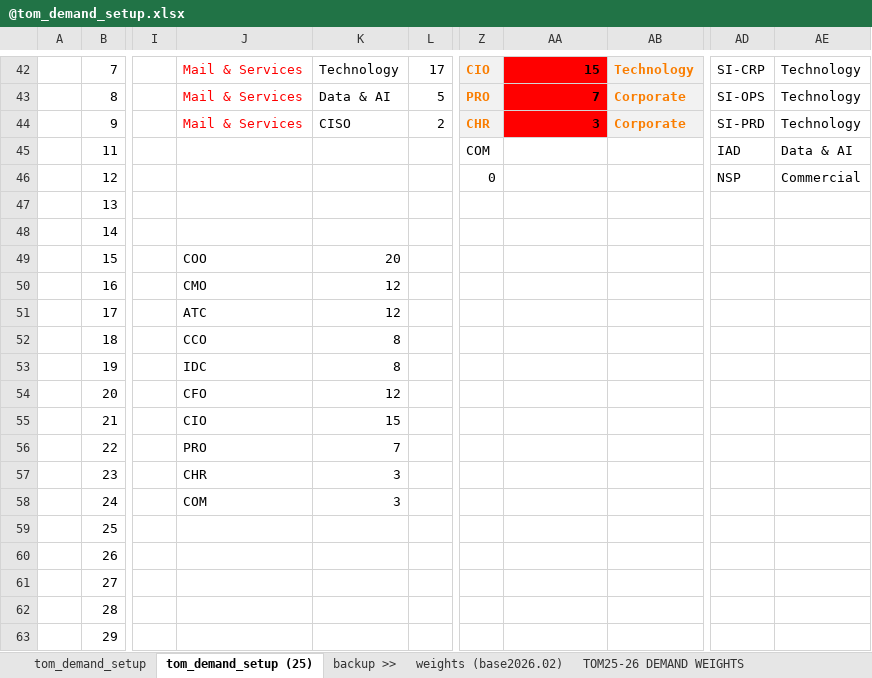
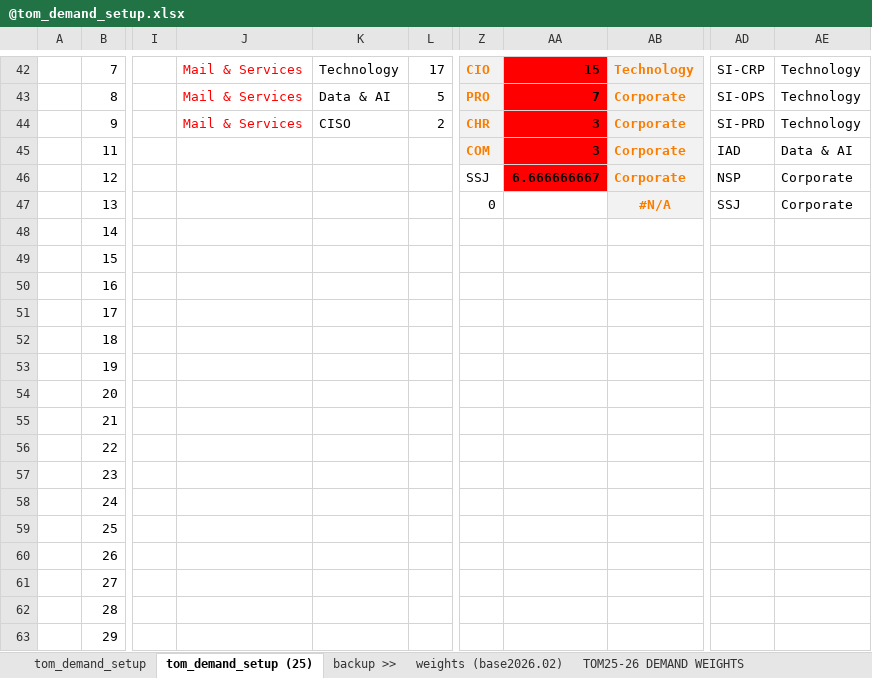
Before and after one commit to saraivrp/tom_demand, an Excel workbook: data/input/@tom_demand_setup.xlsx, sheet tom_demand_setup (25), drawn as a sheet; only a part is shown, gaps mark what is left out; values as stored, in another font and other column widths than the file's, no borders; conditional formats not drawn; the diff covers the shown part only; the diff names each change by its address in the sheet, - before the commit and + after, or states it on an @@ line.

```diff
--- a/data/input/@tom_demand_setup.xlsx (sheet tom_demand_setup (25))
+++ b/data/input/@tom_demand_setup.xlsx (sheet tom_demand_setup (25))
@@ Z45 fill: none → #F2F2F2, bold: off → on, text colour: black → #FA7D00 @@
-AA45: (empty)
+AA45: 3
-AA45:AA46 fill: none
+AA45:AA46 fill: #FF0000
-AB45:AB46: (empty)
+AB45:AB46: Corporate
-AB45:AB47 fill: none
+AB45:AB47 fill: #F2F2F2
-Z46: 0
+Z46: SSJ
-AA46: (empty)
+AA46: 6.666666667
-AE46: Commercial
+AE46: Corporate
-Z47: (empty)
+Z47: 0
-AB47: (empty)
+AB47: #N/A
-AD47: (empty)
+AD47: SSJ
-AE47: (empty)
+AE47: Corporate
-J49: COO
+J49: (empty)
-K49: 20
+K49: (empty)
-J50: CMO
+J50: (empty)
-K50:K51: 12
+K50:K51: (empty)
-J51: ATC
+J51: (empty)
-J52: CCO
+J52: (empty)
-K52:K53: 8
+K52:K53: (empty)
-J53: IDC
+J53: (empty)
-J54: CFO
+J54: (empty)
-K54: 12
+K54: (empty)
-J55: CIO
+J55: (empty)
-K55: 15
+K55: (empty)
-J56: PRO
+J56: (empty)
-K56: 7
+K56: (empty)
-J57: CHR
+J57: (empty)
-K57:K58: 3
+K57:K58: (empty)
-J58: COM
+J58: (empty)
```
Also changed, not shown: 21 added rows, 19 removed rows and 108 edited cells elsewhere in this sheet, sheet TOM25-26 DEMAND WEIGHTS, formulas that keep their value, 1 other file.
